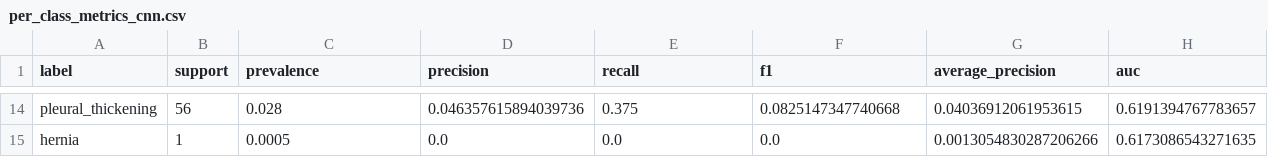
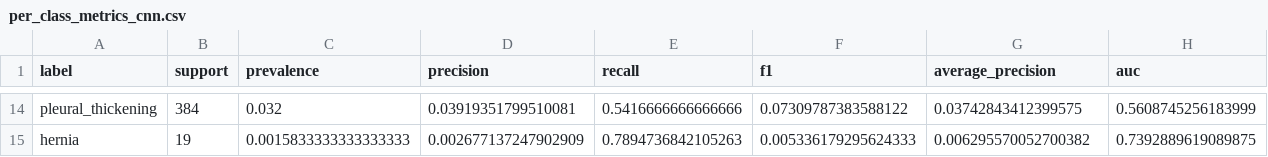
Before and after one commit to totosoubi/radiology-triage-deep-learning, a CSV file: artifacts/per_class_metrics_cnn.csv, drawn as a sheet; only a part is shown, gaps mark what is left out; the diff covers the shown part only; the diff names each change by its address in the sheet, - before the commit and + after, or states it on an @@ line.

```diff
--- a/artifacts/per_class_metrics_cnn.csv
+++ b/artifacts/per_class_metrics_cnn.csv
-B14 (support): 56
+B14 (support): 384
-C14 (prevalence): 0.028
+C14 (prevalence): 0.032
-D14 (precision): 0.046357615894039736
+D14 (precision): 0.03919351799510081
-E14 (recall): 0.375
+E14 (recall): 0.5416666666666666
-F14 (f1): 0.0825147347740668
+F14 (f1): 0.07309787383588122
-G14 (average_precision): 0.04036912061953615
+G14 (average_precision): 0.03742843412399575
-H14 (auc): 0.6191394767783657
+H14 (auc): 0.5608745256183999
-B15 (support): 1
+B15 (support): 19
-C15 (prevalence): 0.0005
+C15 (prevalence): 0.0015833333333333333
-D15 (precision): 0.0
+D15 (precision): 0.002677137247902909
-E15 (recall): 0.0
+E15 (recall): 0.7894736842105263
-F15 (f1): 0.0
+F15 (f1): 0.005336179295624333
-G15 (average_precision): 0.0013054830287206266
+G15 (average_precision): 0.006295570052700382
-H15 (auc): 0.6173086543271635
+H15 (auc): 0.7392889619089875
```
Also changed, not shown: 84 edited cells elsewhere in this file, artifacts/mlflow_runs_summary.csv, 13 other files.
